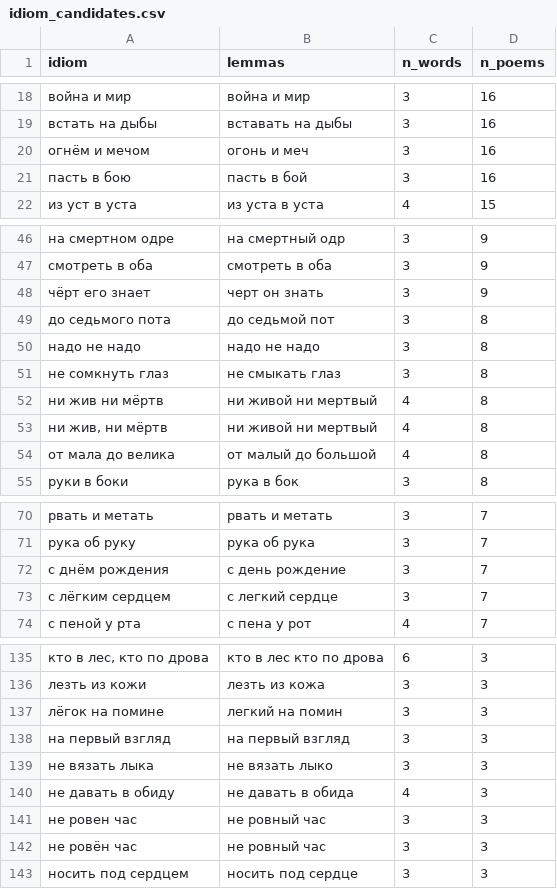
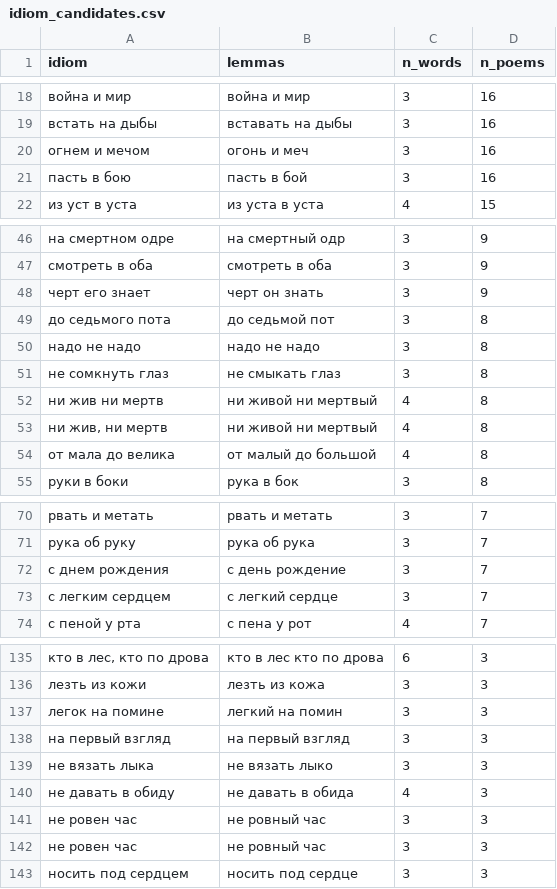
Before and after one commit to mary-lev/intertextuality-benchmark, a CSV file: data/russian_poetry/idiom_candidates.csv, drawn as a sheet; only a part is shown, gaps mark what is left out; the diff covers the shown part only.

```diff
--- a/data/russian_poetry/idiom_candidates.csv
+++ b/data/russian_poetry/idiom_candidates.csv
@@ -19,3 +19,3 @@ idiom,lemmas,n_words,n_poems
 встать на дыбы,вставать на дыбы,3,16
-огнём и мечом,огонь и меч,3,16
+огнем и мечом,огонь и меч,3,16
 пасть в бою,пасть в бой,3,16
@@ -47,3 +47,3 @@ idiom,lemmas,n_words,n_poems
 смотреть в оба,смотреть в оба,3,9
-чёрт его знает,черт он знать,3,9
+черт его знает,черт он знать,3,9
 до седьмого пота,до седьмой пот,3,8
@@ -51,4 +51,4 @@ idiom,lemmas,n_words,n_poems
 не сомкнуть глаз,не смыкать глаз,3,8
-ни жив ни мёртв,ни живой ни мертвый,4,8
-"ни жив, ни мёртв",ни живой ни мертвый,4,8
+ни жив ни мертв,ни живой ни мертвый,4,8
+"ни жив, ни мертв",ни живой ни мертвый,4,8
 от мала до велика,от малый до большой,4,8
@@ -71,4 +71,4 @@ idiom,lemmas,n_words,n_poems
 рука об руку,рука об рука,3,7
-с днём рождения,с день рождение,3,7
-с лёгким сердцем,с легкий сердце,3,7
+с днем рождения,с день рождение,3,7
+с легким сердцем,с легкий сердце,3,7
 с пеной у рта,с пена у рот,4,7
@@ -136,3 +136,3 @@ idiom,lemmas,n_words,n_poems
 лезть из кожи,лезть из кожа,3,3
-лёгок на помине,легкий на помин,3,3
+легок на помине,легкий на помин,3,3
 на первый взгляд,на первый взгляд,3,3
@@ -141,3 +141,3 @@ idiom,lemmas,n_words,n_poems
 не ровен час,не ровный час,3,3
-не ровён час,не ровный час,3,3
+не ровен час,не ровный час,3,3
 носить под сердцем,носить под сердце,3,3
```
Also changed, not shown: 8 edited cells elsewhere in this file, data/dante/gold.csv, data/manzoni/nardi_intertesti_confronto.tsv, 45 other files.
